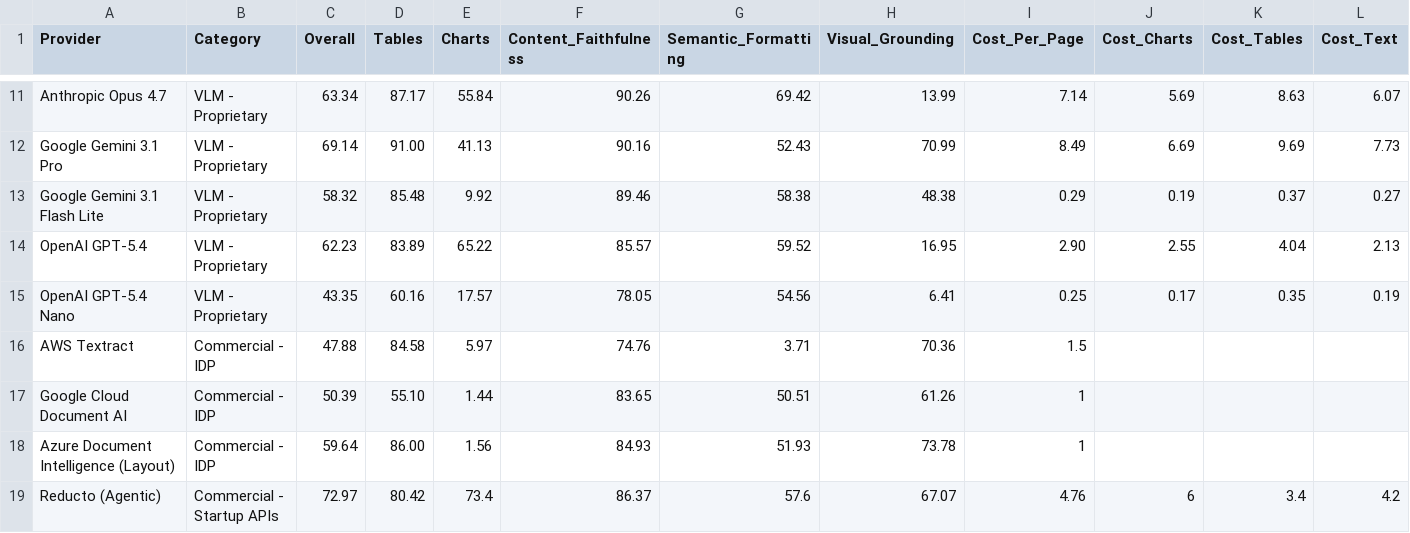
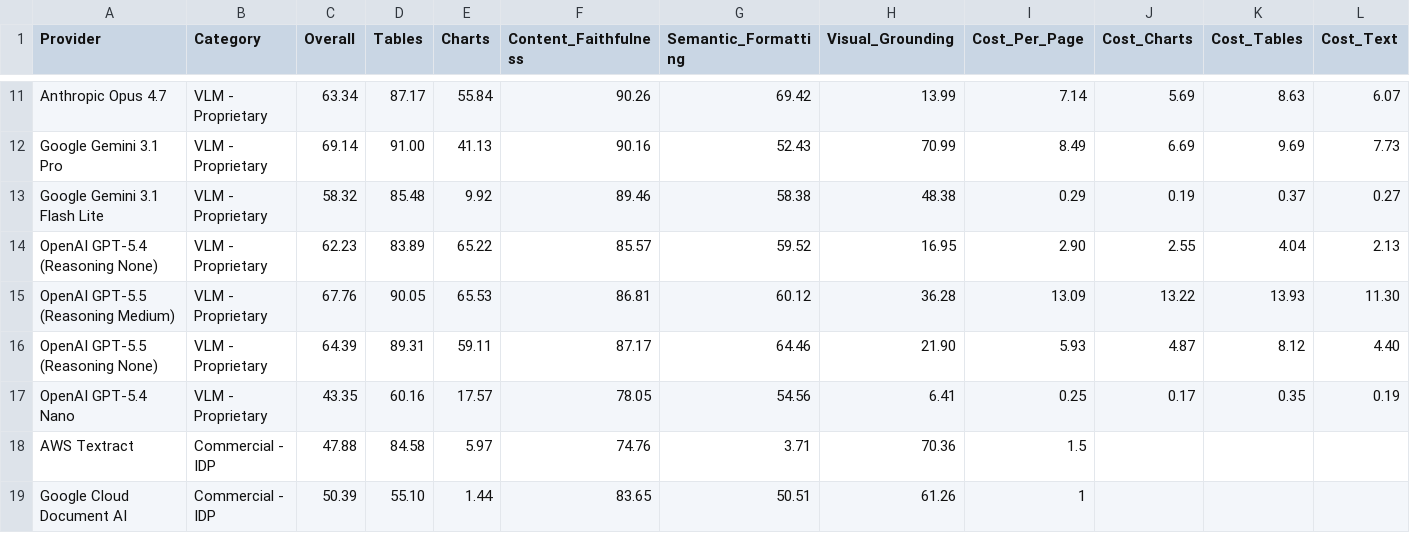
Before and after one commit to Firas013/ArabicFinBench, a CSV file: leaderboard.csv, drawn as a sheet; only a part is shown, gaps mark what is left out; the shorter side is filled out with more unchanged rows; rows hold the shown columns only; the diff names each change by its address in the sheet, - before the commit and + after, or states it on an @@ line.

Commit message:
Add OpenAI GPT-5.5 parse-with-layout-file pipelines (#16)
* Add OpenAI GPT-5.5 parse-with-layout-file pipeline

Registers openai_gpt_5_5_parse_with_layout_file alongside the existing
GPT-5.4 entry, reusing the OpenAI provider in parse_with_layout_file
mode, and adds GPT-5.5 (5.00 input / 30.00 output per 1M tokens) to
the pricing table.

* Rename GPT-5.5 pipeline and add reasoning-none variant

Rename openai_gpt_5_5_parse_with_layout_file to
openai_gpt_5_5_reasoning_medium_parse_with_layout_file and set
reasoning_effort=medium explicitly. Add openai_gpt_5_5_reasoning_none_parse_with_layout_file
with reasoning_effort=none and a smaller max_tokens budget for
cost/quality comparison.

* Update leaderboard with GPT-5.5 entries and rename GPT-5.4

Add OpenAI GPT-5.5 (Reasoning Medium) and OpenAI GPT-5.5 (Reasoning None)
rows, and rename OpenAI GPT-5.4 to OpenAI GPT-5.4 (Reasoning None) to match
the new pipeline naming. Regenerate the top-10 table in README.md.

```diff
--- a/leaderboard.csv
+++ b/leaderboard.csv
-A14 (Provider): OpenAI GPT-5.4
+A14 (Provider): OpenAI GPT-5.4 (Reasoning None)
+row 15: OpenAI GPT-5.5 (Reasoning Medium) | VLM - Proprietary | 67.76 | 90.05 | 65.53 | 86.81 | 60.12 | 36.28 | 13.09 | 13.22 | 13.93 | 11.30
+row 16: OpenAI GPT-5.5 (Reasoning None) | VLM - Proprietary | 64.39 | 89.31 | 59.11 | 87.17 | 64.46 | 21.90 | 5.93 | 4.87 | 8.12 | 4.40
```
Also changed, not shown: 4 other files.
